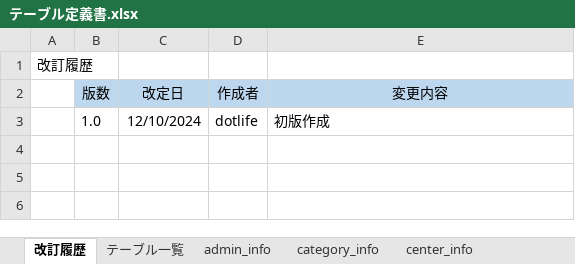
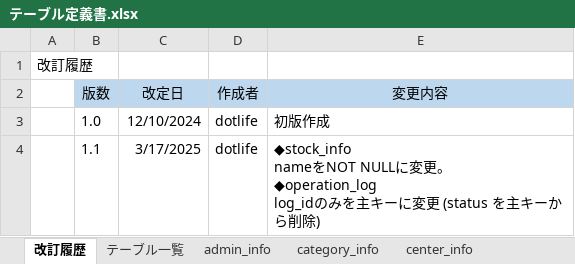
Before and after one commit to lia-nar/DroneInventorySystem-Refactoring, an Excel workbook: docs/詳細設計書/テーブル定義書.xlsx, sheet 改訂履歴, drawn as a sheet; values as stored, in another font and other column widths than the file's, no borders; ↵ is a line break in a cell; the diff names each change by its address in the sheet, - before the commit and + after, or states it on an @@ line.

```diff
--- a/docs/詳細設計書/テーブル定義書.xlsx (sheet 改訂履歴)
+++ b/docs/詳細設計書/テーブル定義書.xlsx (sheet 改訂履歴)
+row 4:  | 1.1 | 3/17/2025 | dotlife | ◆stock_info ↵ nameをNOT NULLに変更。 ↵ ◆operation_log ↵ log_idのみを主キーに変更 (status を主キーから削除)
```
Also changed, not shown: sheet stock_info, sheet operation_log, 1 other file.
